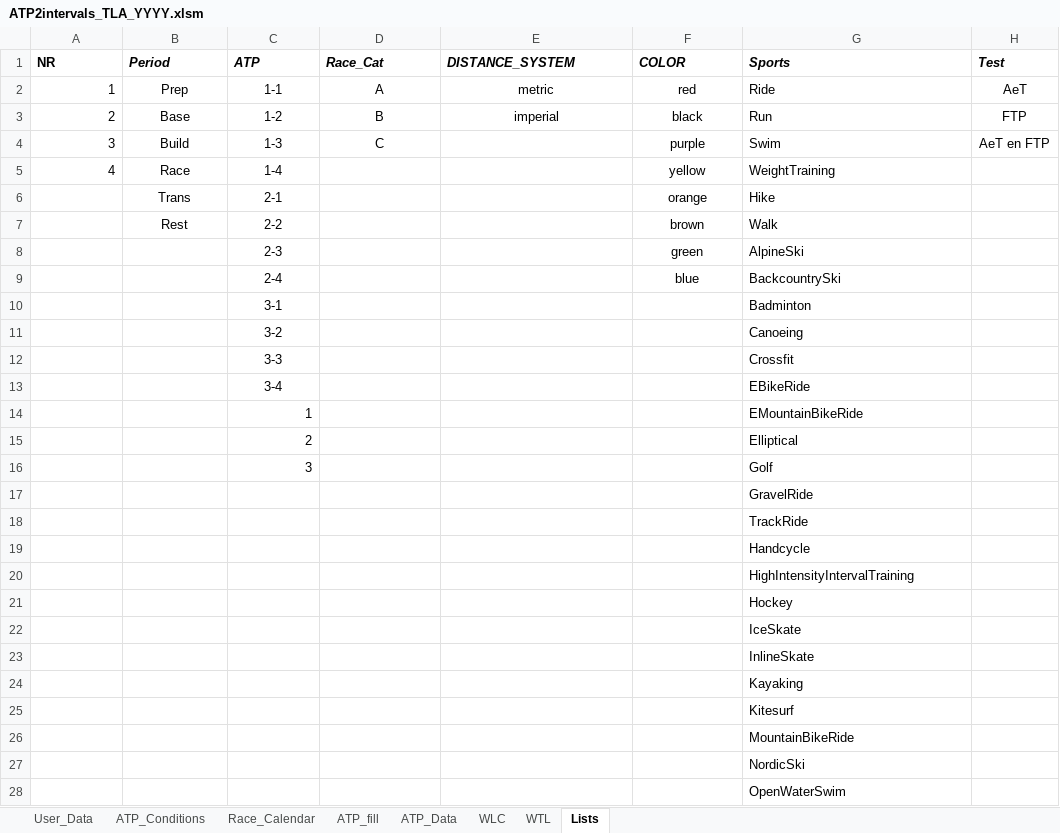
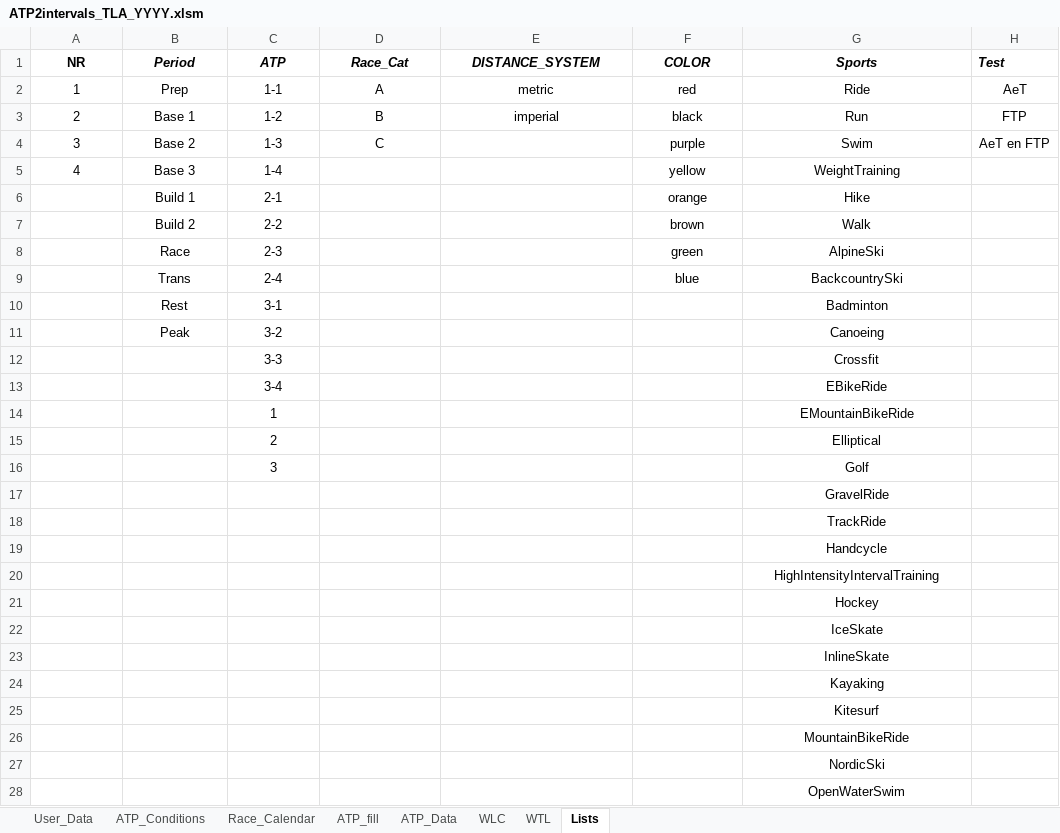
Before and after one commit to richardadvocaat/ATP2intervals.icu, an Excel workbook: ATP2intervals_TLA_YYYY.xlsm, sheet Lists, drawn as a sheet; only a part is shown; values as stored, in another font and other column widths than the file's, no borders; the diff covers the shown part only; the diff names each change by its address in the sheet, - before the commit and + after, or states it on an @@ line.

```diff
--- a/ATP2intervals_TLA_YYYY.xlsm (sheet Lists)
+++ b/ATP2intervals_TLA_YYYY.xlsm (sheet Lists)
-A1:G1 alignment: left
+A1:G1 alignment: center
-A2:A5 alignment: right
+A2:A5 alignment: center
-G2:G28 alignment: left
+G2:G28 alignment: center
-B3 (Period): Base
+B3 (Period): Base 1
-B4 (Period): Build
+B4 (Period): Base 2
-B5 (Period): Race
+B5 (Period): Base 3
-B6 (Period): Trans
+B6 (Period): Build 1
-B7 (Period): Rest
+B7 (Period): Build 2
-B8 (Period): (empty)
+B8 (Period): Race
-B9 (Period): (empty)
+B9 (Period): Trans
-B10 (Period): (empty)
+B10 (Period): Rest
-B11 (Period): (empty)
+B11 (Period): Peak
-C14:C16 alignment: right
+C14:C16 alignment: center
```
Also changed, not shown: cell formats elsewhere in this sheet, sheet ATP_fill, sheet ATP_Data, sheet ATP_Conditions, sheet User_Data, formulas that keep their value, hidden cells, charts or pictures.
